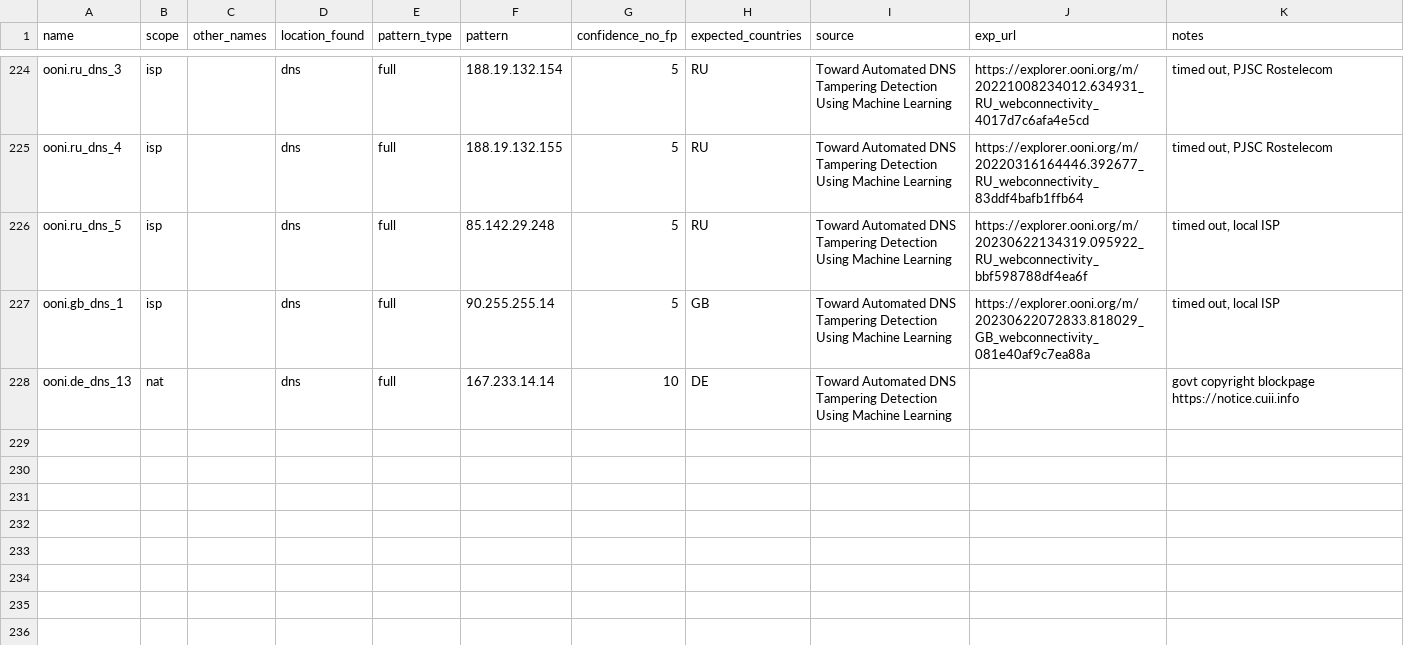
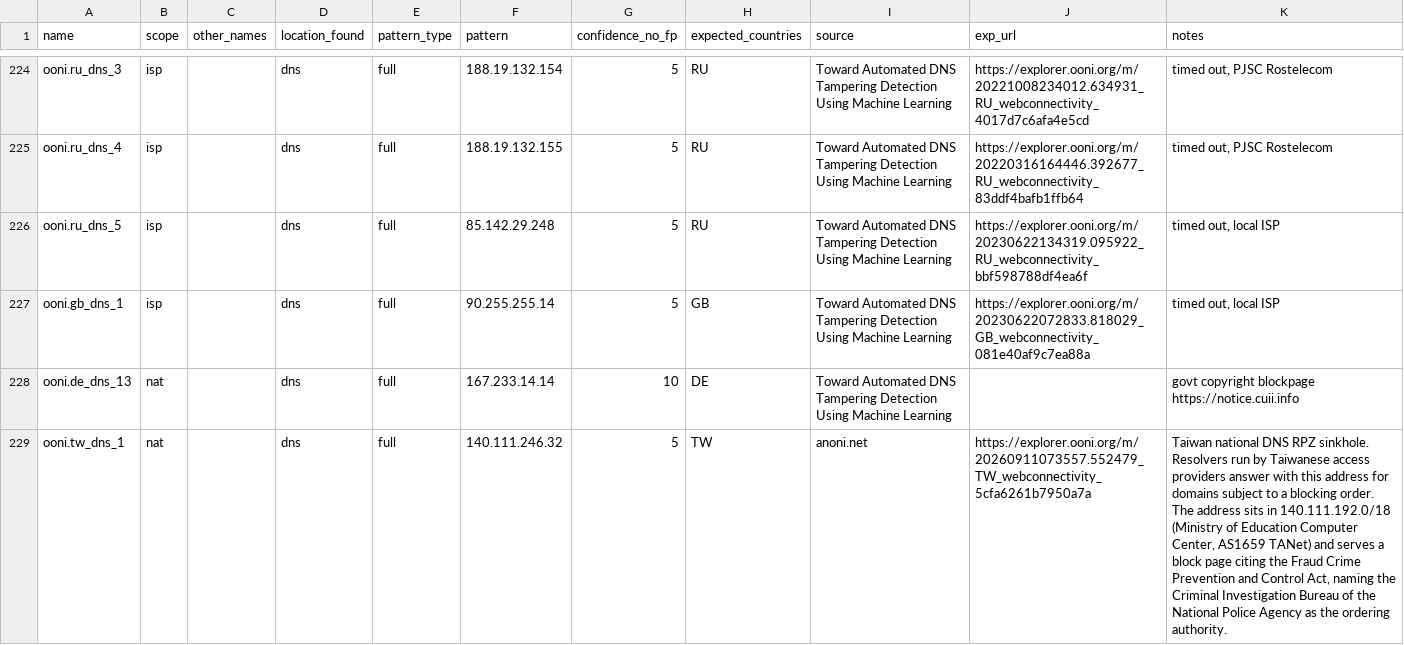
Before and after one commit to ooni/blocking-fingerprints, a CSV file: fingerprints_dns.csv, drawn as a sheet; only a part is shown, gaps mark what is left out.

Commit message:
Add DNS fingerprint for the Taiwan RPZ sinkhole
Resolvers run by Taiwanese access providers answer 140.111.246.32 for
domains subject to a blocking order issued under the Fraud Crime
Prevention and Control Act. That address serves a block page naming the
Criminal Investigation Bureau of the National Police Agency as the
ordering authority.

Without this fingerprint these measurements are recorded as anomalies
rather than confirmed blocking, so Taiwan currently appears in OONI data
as having no confirmed website blocking.

```diff
--- a/fingerprints_dns.csv
+++ b/fingerprints_dns.csv
@@ -228 +228,2 @@ ooni.gb_dns_1,isp,,dns,full,90.255.255.14,5,GB,Toward Automated DNS Tampering De
 ooni.de_dns_13,nat,,dns,full,167.233.14.14,10,DE,Toward Automated DNS Tampering Detection Using Machine Learning,,"govt copyright blockpage https://notice.cuii.info"
+ooni.tw_dns_1,nat,,dns,full,140.111.246.32,5,TW,anoni.net,https://explorer.ooni.org/m/20260911073557.552479_TW_webconnectivity_5cfa6261b7950a7a,"Taiwan national DNS RPZ sinkhole. Resolvers run by Taiwanese access providers answer with this address for domains subject to a blocking order. The address sits in 140.111.192.0/18 (Ministry of Education Computer Center, AS1659 TANet) and serves a block page citing the Fraud Crime Prevention and Control Act, naming the Criminal Investigation Bureau of the National Police Agency as the ordering authority."
```
